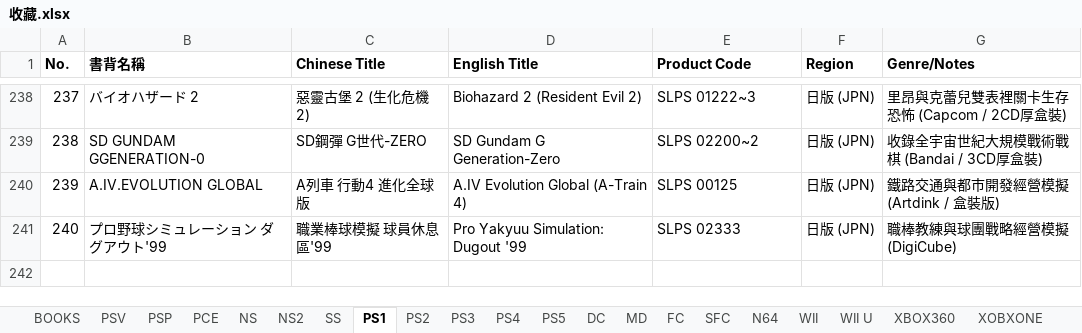
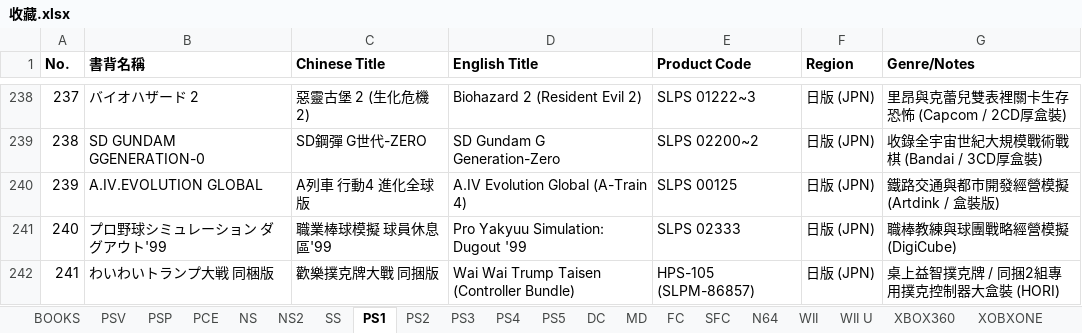
Before and after one commit to Kevinte67228/game-collection-scanner, an Excel workbook: 收藏.xlsx, sheet PS1, drawn as a sheet; only a part is shown, gaps mark what is left out; values as stored, in another font and other column widths than the file's, no borders; the diff names each change by its address in the sheet, - before the commit and + after, or states it on an @@ line.

Commit message:
Add SS Tokimeki Memorial Special Box (T-9511G), PS1 Wai Wai Trump Taisen Bundle (HPS-105), and PS3 Idolmaster Cinderella Girls G4U! Vol.1-9 (No.253-261)

```diff
--- a/收藏.xlsx (sheet PS1)
+++ b/收藏.xlsx (sheet PS1)
+row 242: 241 | わいわいトランプ大戦 同梱版 | 歡樂撲克牌大戰 同捆版 | Wai Wai Trump Taisen (Controller Bundle) | HPS-105 (SLPM-86857) | 日版 (JPN) | 桌上益智撲克牌 / 同捆2組專用撲克控制器大盒裝 (HORI)
```
Also changed, not shown: sheet PS3, sheet SS, 1 other file.
